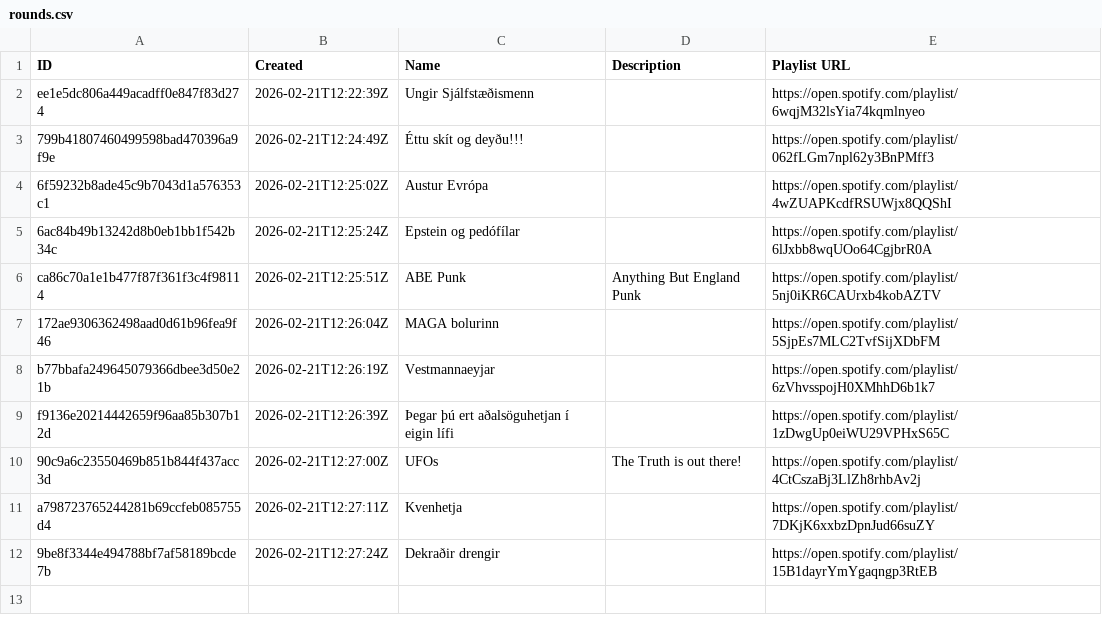
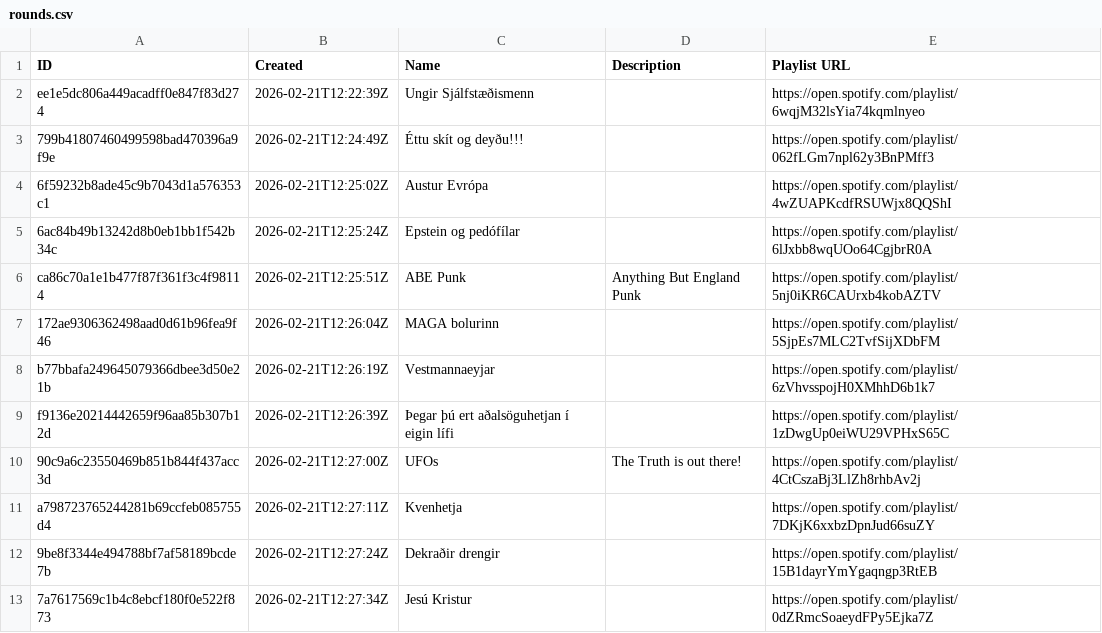
Before and after one commit to olifly/Lagadeildin, a CSV file: data/S2/rounds.csv, drawn as a sheet.

```diff
--- a/data/S2/rounds.csv
+++ b/data/S2/rounds.csv
@@ -12 +12,2 @@ a798723765244281b69ccfeb085755d4,2026-02-21T12:27:11Z,Kvenhetja,,https://open.sp
 9be8f3344e494788bf7af58189bcde7b,2026-02-21T12:27:24Z,Dekraðir drengir,,https://open.spotify.com/playlist/15B1dayrYmYgaqngp3RtEB
+7a7617569c1b4c8ebcf180f0e522f873,2026-02-21T12:27:34Z,Jesú Kristur,,https://open.spotify.com/playlist/0dZRmcSoaeydFPy5Ejka7Z
```
Also changed, not shown: data/S2/submissions.csv, 1 other file.
